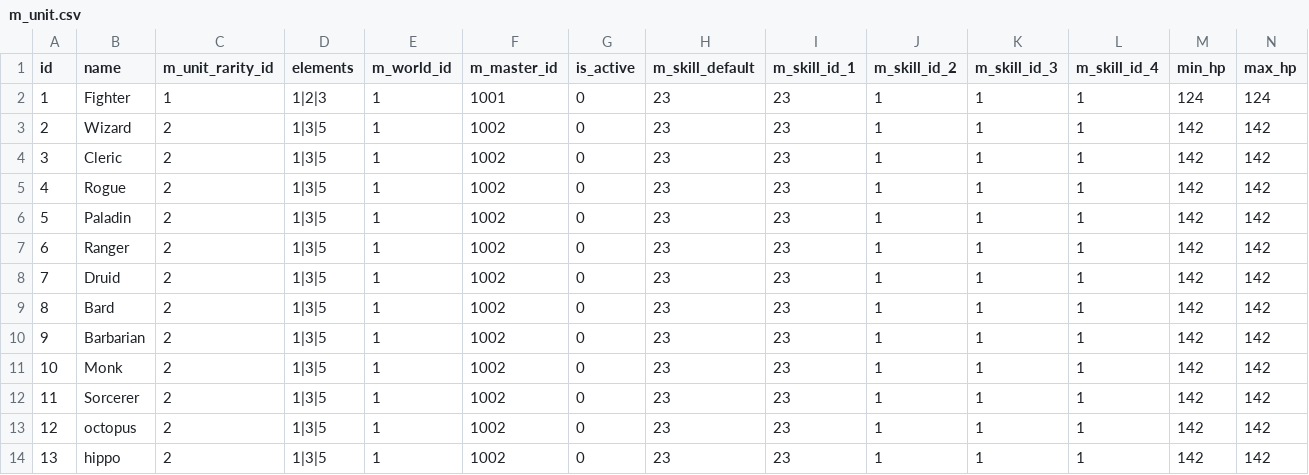
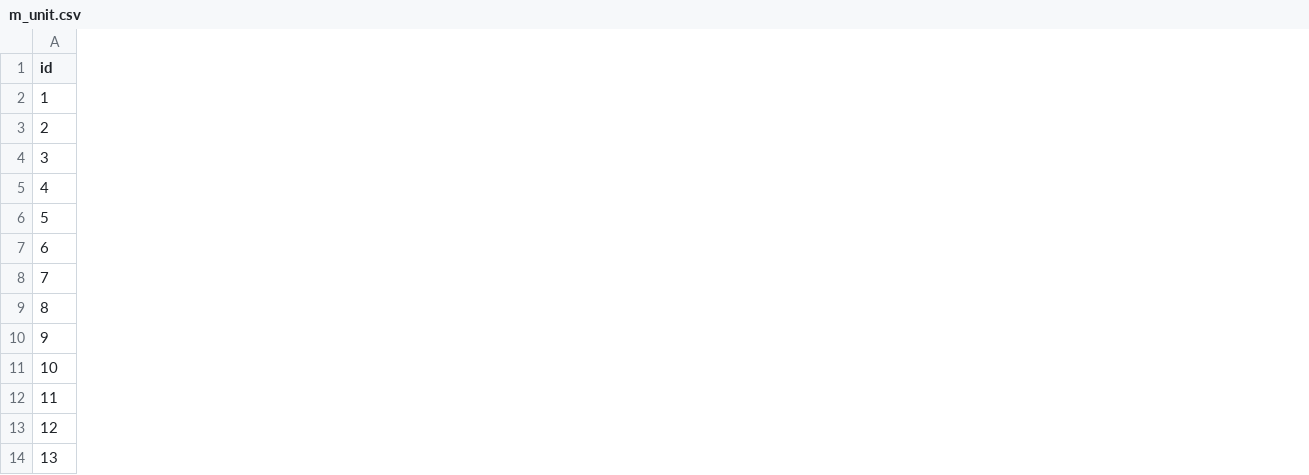
Before and after one commit to yingyugang/mmorpg_client, a CSV file: Assets/Resources/CSV/m_unit.csv, drawn as a sheet; only a part is shown; the diff covers the shown part only; the diff names each change by its address in the sheet, - before the commit and + after, or states it on an @@ line.

```diff
--- a/Assets/Resources/CSV/m_unit.csv
+++ b/Assets/Resources/CSV/m_unit.csv
-column B (name), rows 2-14: Fighter | Wizard | Cleric | Rogue | Paladin | Ranger | Druid | Bard | Barbarian | Monk | Sorcerer | octopus | hippo
-column C (m_unit_rarity_id), rows 2-14: 1 | 2 | 2 | 2 | 2 | 2 | 2 | 2 | 2 | 2 | 2 | 2 | 2
-column D (elements), rows 2-14: 1|2|3 | 1|3|5 | 1|3|5 | 1|3|5 | 1|3|5 | 1|3|5 | 1|3|5 | 1|3|5 | 1|3|5 | 1|3|5 | 1|3|5 | 1|3|5 | 1|3|5
-column E (m_world_id), rows 2-14: all 1
-column F (m_master_id), rows 2-14: 1001 | 1002 | 1002 | 1002 | 1002 | 1002 | 1002 | 1002 | 1002 | 1002 | 1002 | 1002 | 1002
-column G (is_active), rows 2-14: all 0
-column H (m_skill_default), rows 2-14: all 23
-column I (m_skill_id_1), rows 2-14: all 23
-column J (m_skill_id_2), rows 2-14: all 1
-column K (m_skill_id_3), rows 2-14: all 1
-column L (m_skill_id_4), rows 2-14: all 1
-column M (min_hp), rows 2-14: 124 | 142 | 142 | 142 | 142 | 142 | 142 | 142 | 142 | 142 | 142 | 142 | 142
-column N (max_hp), rows 2-14: 124 | 142 | 142 | 142 | 142 | 142 | 142 | 142 | 142 | 142 | 142 | 142 | 142
```
Also changed, not shown: 20 removed columns elsewhere in this file, 12 other files.
